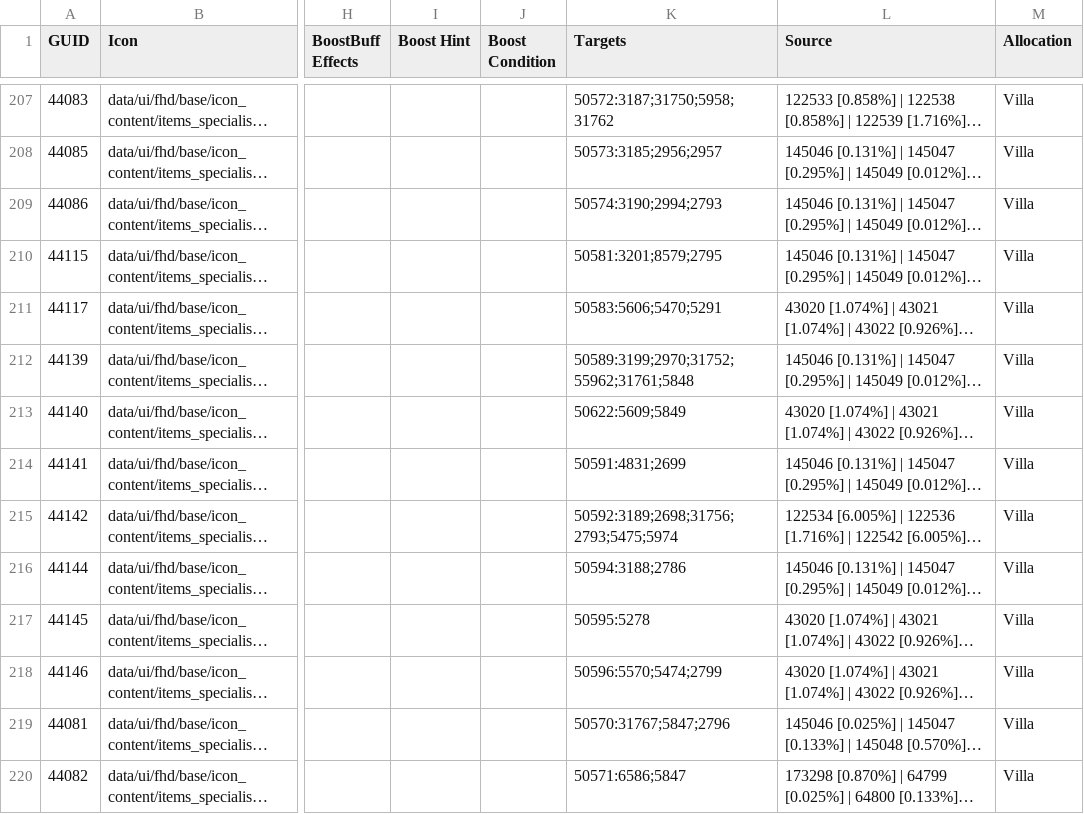
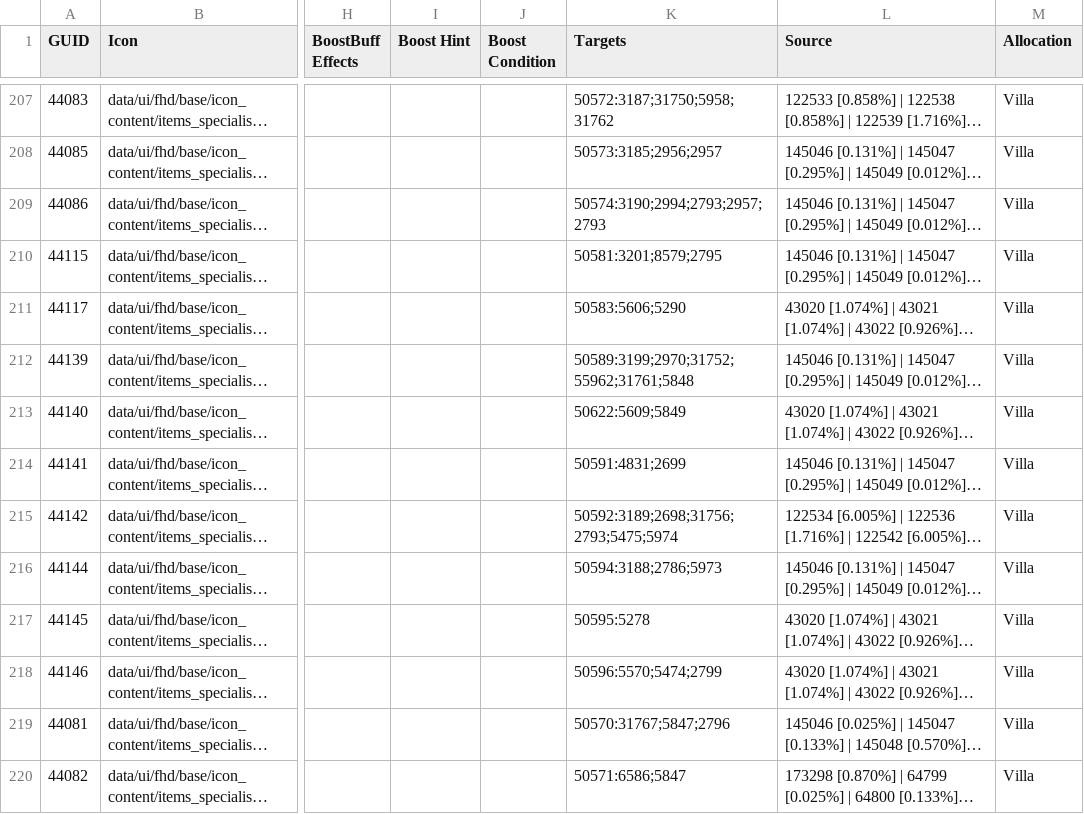
Before and after one commit to Taludas/Anno-117-Item-Inspector, a CSV file: items_export_with_effects.csv, drawn as a sheet; only a part is shown, gaps mark what is left out; long unchanged cells end in …; the diff covers the shown part only; the diff names each change by its address in the sheet, - before the commit and + after, or states it on an @@ line.

```diff
--- a/items_export_with_effects.csv
+++ b/items_export_with_effects.csv
-K209 (Targets): 50574:3190;2994;2793
+K209 (Targets): 50574:3190;2994;2793;2957;2793
-K211 (Targets): 50583:5606;5470;5291
+K211 (Targets): 50583:5606;5290
-K216 (Targets): 50594:3188;2786
+K216 (Targets): 50594:3188;2786;5973
```
Also changed, not shown: 12 edited cells elsewhere in this file, 15 other files.
